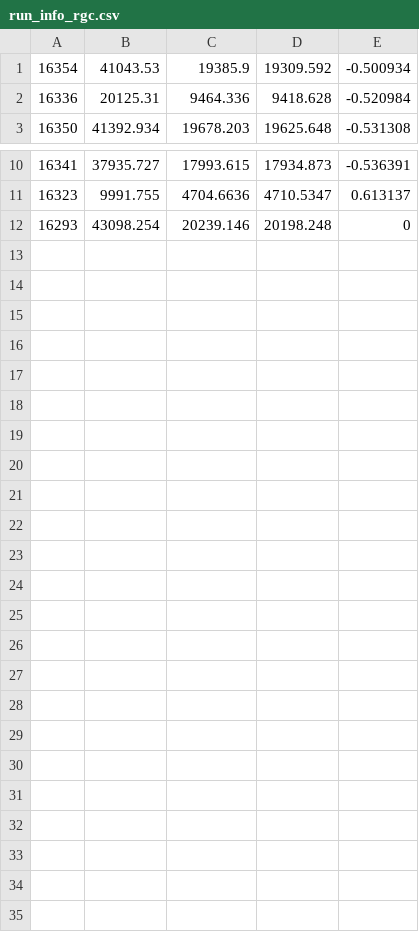
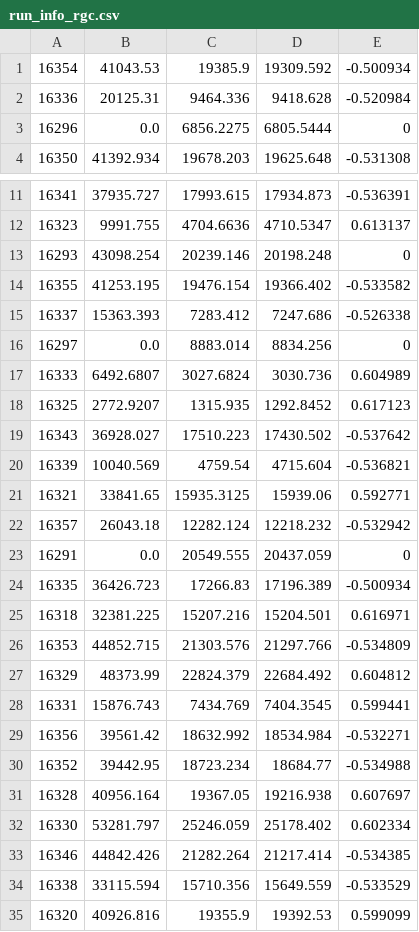
Before and after one commit to tbhayward/clas12_analysis_software, a CSV file: analysis_scripts/run_info_rgc.csv, drawn as a sheet; only a part is shown, gaps mark what is left out; the diff names each change by its address in the sheet, - before the commit and + after, or states it on an @@ line.

Commit message:
adding in TSA and DSA for chi2 fits

```diff
--- a/analysis_scripts/run_info_rgc.csv
+++ b/analysis_scripts/run_info_rgc.csv
+row 3: 16296 | 0.0 | 6856.2275 | 6805.5444 | 0
+row 14: 16355 | 41253.195 | 19476.154 | 19366.402 | -0.533582
+row 15: 16337 | 15363.393 | 7283.412 | 7247.686 | -0.526338
+row 16: 16297 | 0.0 | 8883.014 | 8834.256 | 0
+row 17: 16333 | 6492.6807 | 3027.6824 | 3030.736 | 0.604989
+row 18: 16325 | 2772.9207 | 1315.935 | 1292.8452 | 0.617123
+row 19: 16343 | 36928.027 | 17510.223 | 17430.502 | -0.537642
+row 20: 16339 | 10040.569 | 4759.54 | 4715.604 | -0.536821
+row 21: 16321 | 33841.65 | 15935.3125 | 15939.06 | 0.592771
+row 22: 16357 | 26043.18 | 12282.124 | 12218.232 | -0.532942
+row 23: 16291 | 0.0 | 20549.555 | 20437.059 | 0
+row 24: 16335 | 36426.723 | 17266.83 | 17196.389 | -0.500934
+row 25: 16318 | 32381.225 | 15207.216 | 15204.501 | 0.616971
+row 26: 16353 | 44852.715 | 21303.576 | 21297.766 | -0.534809
+row 27: 16329 | 48373.99 | 22824.379 | 22684.492 | 0.604812
+row 28: 16331 | 15876.743 | 7434.769 | 7404.3545 | 0.599441
+row 29: 16356 | 39561.42 | 18632.992 | 18534.984 | -0.532271
+row 30: 16352 | 39442.95 | 18723.234 | 18684.77 | -0.534988
+row 31: 16328 | 40956.164 | 19367.05 | 19216.938 | 0.607697
+row 32: 16330 | 53281.797 | 25246.059 | 25178.402 | 0.602334
+row 33: 16346 | 44842.426 | 21282.264 | 21217.414 | -0.534385
+row 34: 16338 | 33115.594 | 15710.356 | 15649.559 | -0.533529
+row 35: 16320 | 40926.816 | 19355.9 | 19392.53 | 0.599099
```
